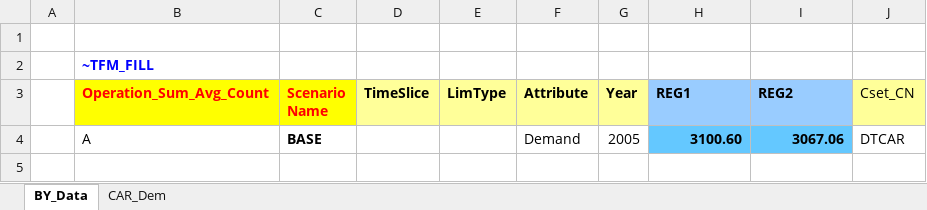
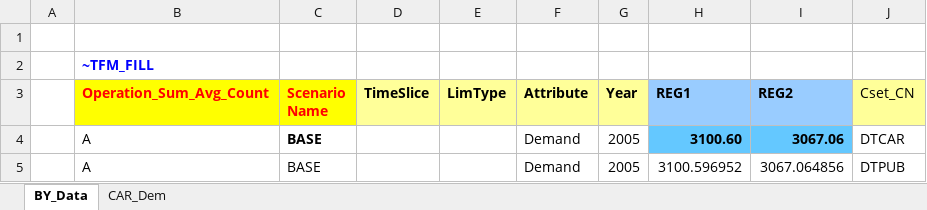
Before and after one commit to RDMgit77/Adv_Model, an Excel workbook: SuppXLS/Scen_DemProj_DTCAR.xlsx, sheet BY_Data, drawn as a sheet; values as stored, in another font and other column widths than the file's, no borders; charts and pictures not drawn; the diff names each change by its address in the sheet, - before the commit and + after, or states it on an @@ line.

```diff
--- a/SuppXLS/Scen_DemProj_DTCAR.xlsx (sheet BY_Data)
+++ b/SuppXLS/Scen_DemProj_DTCAR.xlsx (sheet BY_Data)
+row 5:  | A | BASE |  |  | Demand | 2005 | 3100.596952 | 3067.064856 | DTPUB
```
Also changed, not shown: sheet CAR_Dem.
